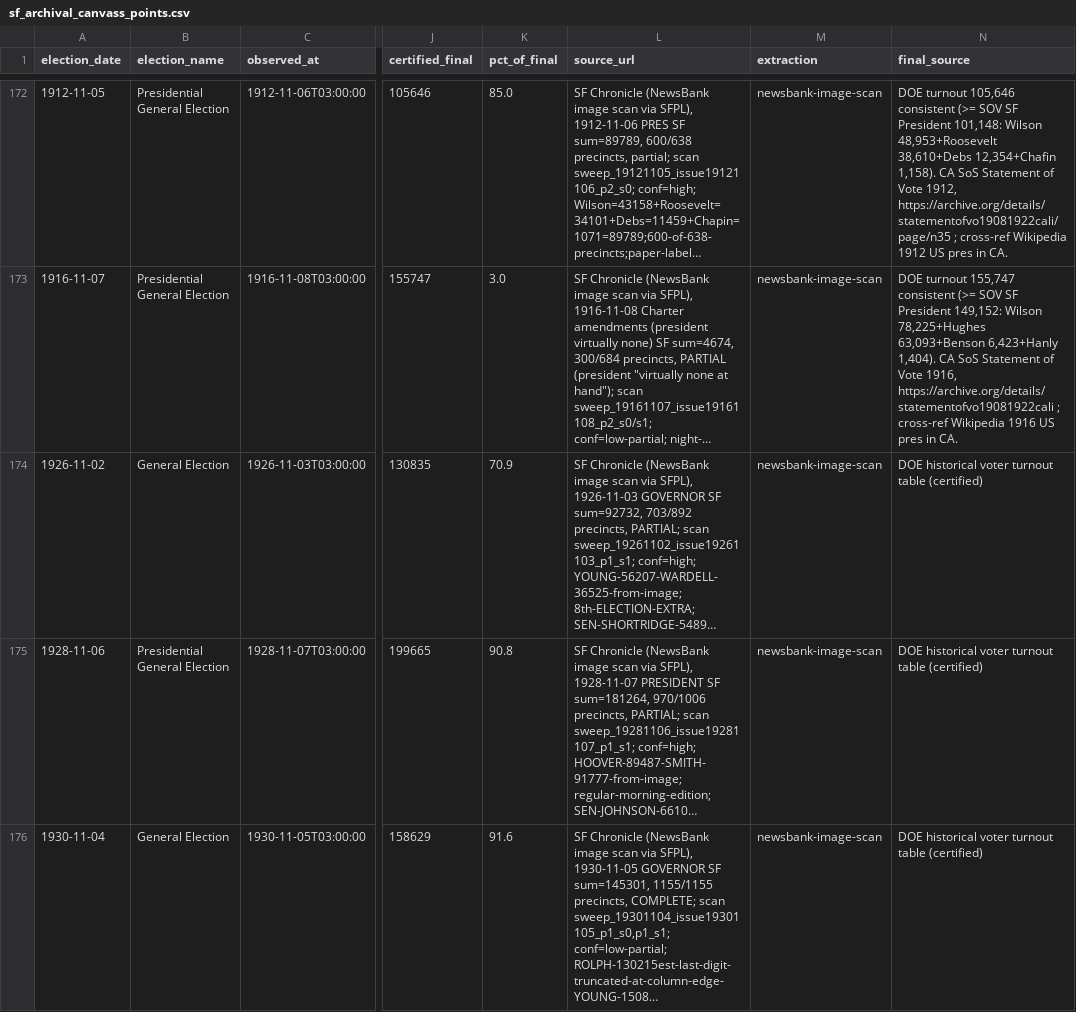
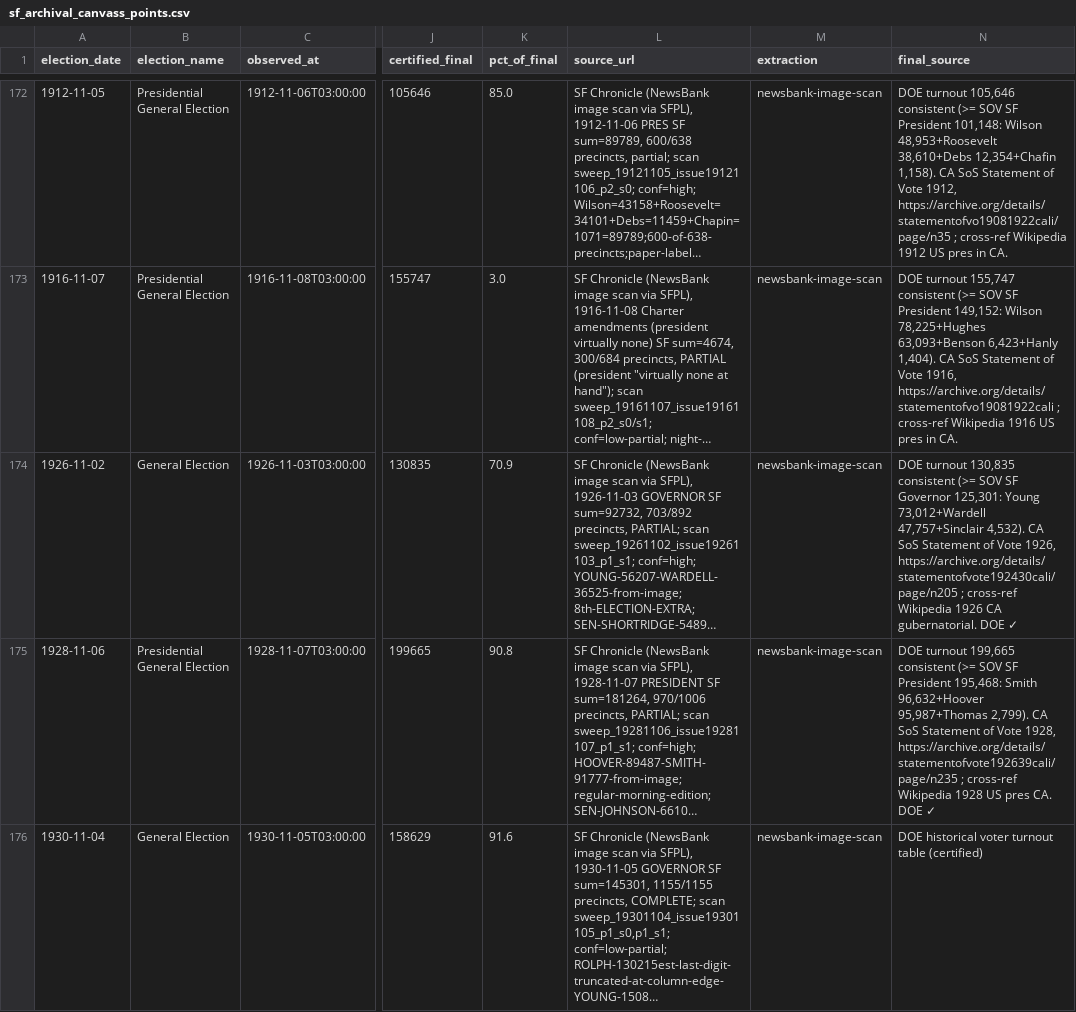
Before and after one commit to Grow-SF/sf-election-historical-counts, a CSV file: data/sf_archival_canvass_points.csv, drawn as a sheet; only a part is shown, gaps mark what is left out; long unchanged cells end in …; the diff covers the shown part only; the diff names each change by its address in the sheet, - before the commit and + after, or states it on an @@ line.

```diff
--- a/data/sf_archival_canvass_points.csv
+++ b/data/sf_archival_canvass_points.csv
-N174 (final_source): DOE historical voter turnout table (certified)
+N174 (final_source): DOE turnout 130,835 consistent (>= SOV SF Governor 125,301: Young 73,012+Wardell 47,757+Sinclair 4,532). CA SoS Statement of Vote 1926, https://archive.org/details/statementofvote192430cali/page/n205 ; cross-ref Wikipedia 1926 CA gubernatorial. DOE ✓
-N175 (final_source): DOE historical voter turnout table (certified)
+N175 (final_source): DOE turnout 199,665 consistent (>= SOV SF President 195,468: Smith 96,632+Hoover 95,987+Thomas 2,799). CA SoS Statement of Vote 1928, https://archive.org/details/statementofvote192639cali/page/n235 ; cross-ref Wikipedia 1928 US pres CA. DOE ✓
```
Also changed, not shown: 6 edited cells elsewhere in this file, 1 other file.
